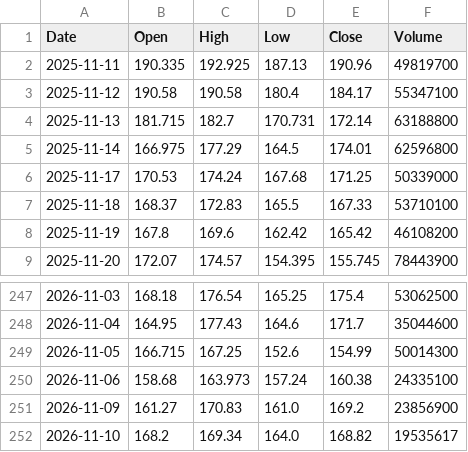
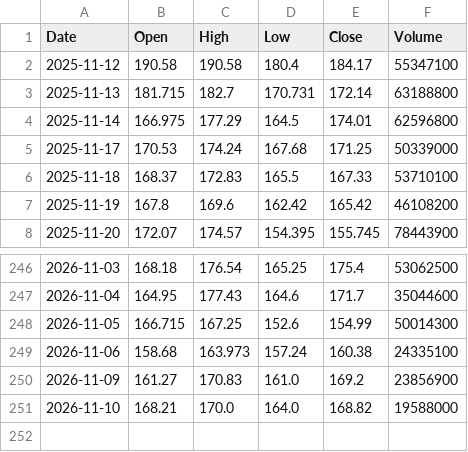
Before and after one commit to fran8c/stock-data, a CSV file: docs/data/prices/PLTR.csv, drawn as a sheet; only a part is shown, gaps mark what is left out.

```diff
--- a/docs/data/prices/PLTR.csv
+++ b/docs/data/prices/PLTR.csv
@@ -1,3 +1,2 @@
 Date,Open,High,Low,Close,Volume
-2025-11-11,190.335,192.925,187.13,190.96,49819700
 2025-11-12,190.58,190.58,180.4,184.17,55347100
@@ -251,2 +250,2 @@ Date,Open,High,Low,Close,Volume
 2026-11-09,161.27,170.83,161.0,169.2,23856900
-2026-11-10,168.2,169.34,164.0,168.82,19535617
+2026-11-10,168.21,170.0,164.0,168.82,19588000
```
Also changed, not shown: docs/data/prices/BN4.SI.csv, docs/data/prices/D05.SI.csv, 25 other files.
